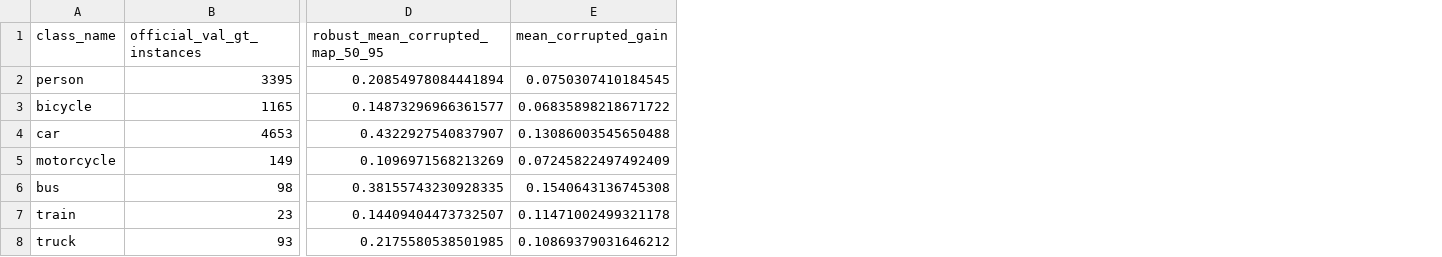
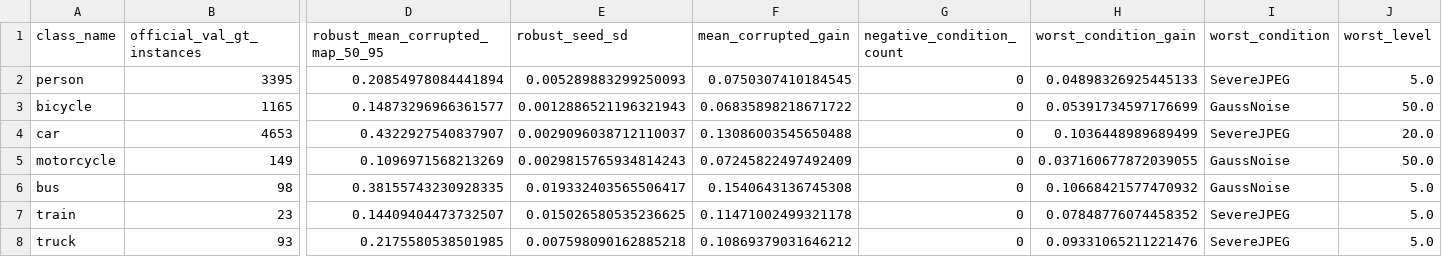
Before and after one commit to altNir/image_processing_project, a CSV file: outputs_part4_v3_official/part4/per_class_robustness_summary.csv, drawn as a sheet; only a part is shown, gaps mark what is left out; the diff names each change by its address in the sheet, - before the commit and + after, or states it on an @@ line.

Commit message:
Strengthen Part 4 statistical audit and reporting

```diff
--- a/outputs_part4_v3_official/part4/per_class_robustness_summary.csv
+++ b/outputs_part4_v3_official/part4/per_class_robustness_summary.csv
+column E (robust_seed_sd), rows 2-8: 0.005289883299250093 | 0.0012886521196321943 | 0.0029096038712110037 | 0.0029815765934814243 | 0.019332403565506417 | 0.015026580535236625 | 0.007598090162885218
+column G (negative_condition_count), rows 2-8: all 0
+column H (worst_condition_gain), rows 2-8: 0.04898326925445133 | 0.05391734597176699 | 0.1036448989689499 | 0.037160677872039055 | 0.10668421577470932 | 0.07848776074458352 | 0.09331065211221476
+column I (worst_condition), rows 2-8: SevereJPEG | GaussNoise | SevereJPEG | GaussNoise | GaussNoise | SevereJPEG | SevereJPEG
+column J (worst_level), rows 2-8: 5.0 | 50.0 | 20.0 | 50.0 | 5.0 | 5.0 | 5.0
```
Also changed, not shown: 10 other files.
